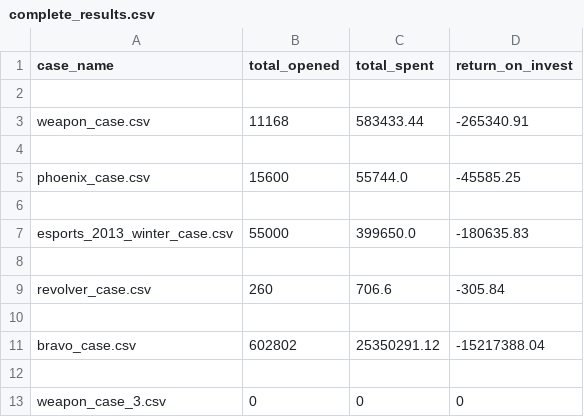
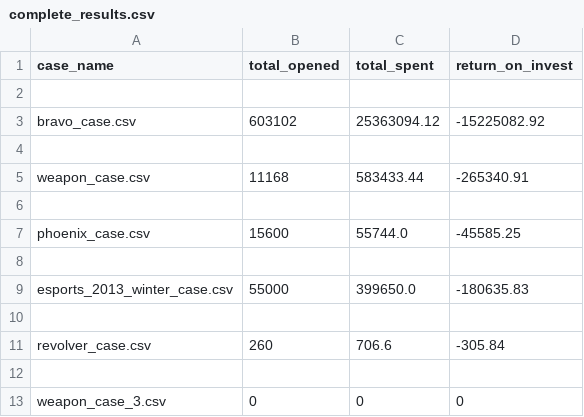
Before and after one commit to FantaWauWau/steam-marketprice, a CSV file: complete_results.csv, drawn as a sheet; only a part is shown.

```diff
--- a/complete_results.csv
+++ b/complete_results.csv
@@ -2,2 +2,4 @@ case_name,total_opened,total_spent,return_on_invest
 
+bravo_case.csv,603102,25363094.12,-15225082.92
+
 weapon_case.csv,11168,583433.44,-265340.91
@@ -9,4 +11,2 @@ esports_2013_winter_case.csv,55000,399650.0,-180635.83
 revolver_case.csv,260,706.6,-305.84
-
-bravo_case.csv,602802,25350291.12,-15217388.04
 
```
Also changed, not shown: est_time.csv, failed_items.csv, 13 other files.
